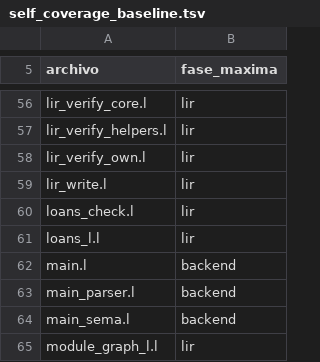
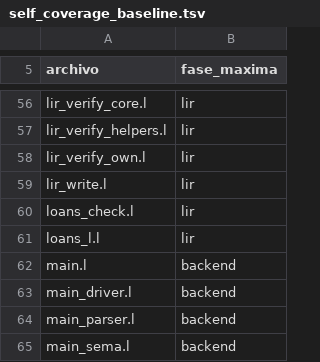
Before and after one commit to Joshua-EPR/ELE, a TSV file: docs/self_coverage_baseline.tsv, drawn as a sheet; only a part is shown, gaps mark what is left out; the shorter side is filled out with more unchanged rows.

Commit message:
feat(driver): autonomous unified build driver and multi-generation self-hosting

```diff
--- a/docs/self_coverage_baseline.tsv
+++ b/docs/self_coverage_baseline.tsv
@@ -62,2 +62,3 @@ loans_l.l	lir
 main.l	backend
+main_driver.l	backend
 main_parser.l	backend
```
Also changed, not shown: 4 other files.
